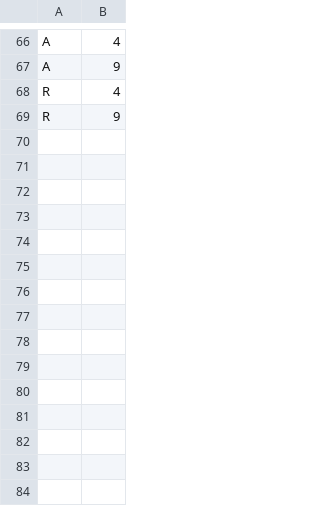
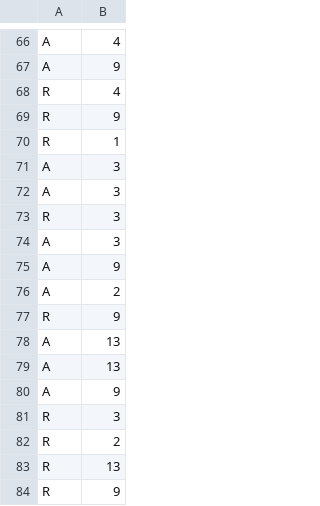
Before and after one commit to leohx2/UAb-ProgrammingLab, a CSV file: Atividade Formativa 2/database_csv/interaction_Cat.csv, drawn as a sheet; only a part is shown, gaps mark what is left out.

```diff
--- a/Atividade Formativa 2/database_csv/interaction_Cat.csv
+++ b/Atividade Formativa 2/database_csv/interaction_Cat.csv
@@ -69 +69,16 @@ R,4
 R,9
+R,1
+A,3
+A,3
+R,3
+A,3
+A,9
+A,2
+R,9
+A,13
+A,13
+A,9
+R,3
+R,2
+R,13
+R,9
```
Also changed, not shown: Atividade Formativa 2/database_csv/interaction_Leo.csv, Atividade Formativa 2/movies_data.csv, 7 other files.
